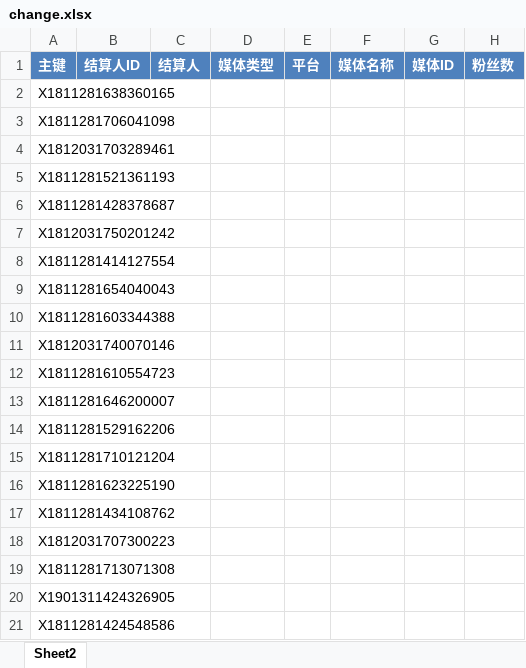
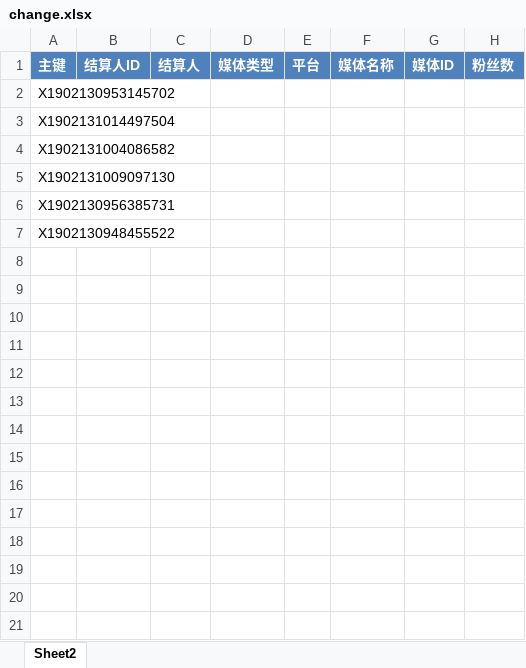
Before and after one commit to radtek/AdaSystem, an Excel workbook: Ada.Web/upload/change.xlsx, sheet Sheet2, drawn as a sheet; only a part is shown; values as stored, in another font and other column widths than the file's, no borders; conditional formats not drawn; rows hold the shown columns only; the diff covers the shown part only; the diff names each change by its address in the sheet, - before the commit and + after, or states it on an @@ line.

```diff
--- a/Ada.Web/upload/change.xlsx (sheet Sheet2)
+++ b/Ada.Web/upload/change.xlsx (sheet Sheet2)
-A2: X1811281638360165
+A2: X1902130953145702
-A3: X1811281706041098
+A3: X1902131014497504
-A4: X1812031703289461
+A4: X1902131004086582
-A5: X1811281521361193
+A5: X1902131009097130
-A6: X1811281428378687
+A6: X1902130956385731
-A7: X1812031750201242
+A7: X1902130948455522
-row 8: X1811281414127554
-row 9: X1811281654040043
-row 10: X1811281603344388
-row 11: X1812031740070146
-row 12: X1811281610554723
-row 13: X1811281646200007
-row 14: X1811281529162206
-row 15: X1811281710121204
-row 16: X1811281623225190
-row 17: X1811281434108762
-row 18: X1812031707300223
-row 19: X1811281713071308
-row 20: X1901311424326905
-row 21: X1811281424548586
```
Also changed, not shown: 145 removed rows elsewhere in this sheet, 6 other files.
